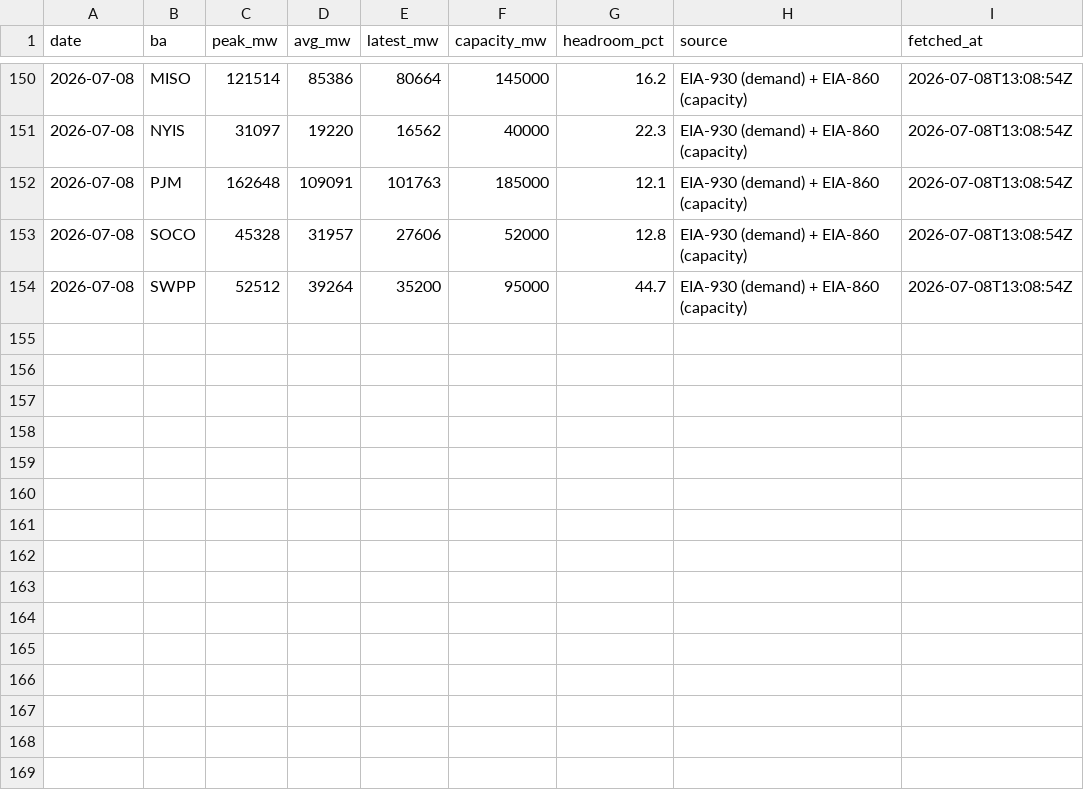
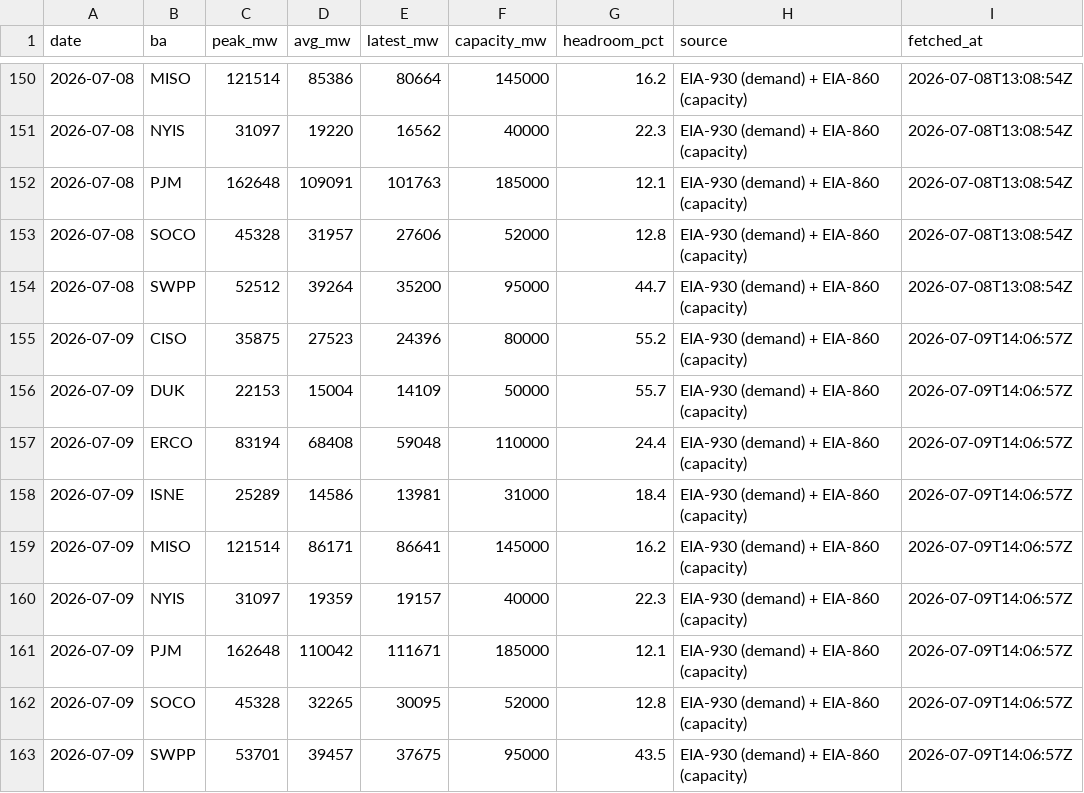
Before and after one commit to vijay-sachdeva/us-ai-infra, a CSV file: data/history/grid.csv, drawn as a sheet; only a part is shown, gaps mark what is left out.

```diff
--- a/data/history/grid.csv
+++ b/data/history/grid.csv
@@ -154 +154,10 @@ date,ba,peak_mw,avg_mw,latest_mw,capacity_mw,headroom_pct,source,fetched_at
 2026-07-08,SWPP,52512,39264,35200,95000,44.7,EIA-930 (demand) + EIA-860 (capacity),2026-07-08T13:08:54Z
+2026-07-09,CISO,35875,27523,24396,80000,55.2,EIA-930 (demand) + EIA-860 (capacity),2026-07-09T14:06:57Z
+2026-07-09,DUK,22153,15004,14109,50000,55.7,EIA-930 (demand) + EIA-860 (capacity),2026-07-09T14:06:57Z
+2026-07-09,ERCO,83194,68408,59048,110000,24.4,EIA-930 (demand) + EIA-860 (capacity),2026-07-09T14:06:57Z
+2026-07-09,ISNE,25289,14586,13981,31000,18.4,EIA-930 (demand) + EIA-860 (capacity),2026-07-09T14:06:57Z
+2026-07-09,MISO,121514,86171,86641,145000,16.2,EIA-930 (demand) + EIA-860 (capacity),2026-07-09T14:06:57Z
+2026-07-09,NYIS,31097,19359,19157,40000,22.3,EIA-930 (demand) + EIA-860 (capacity),2026-07-09T14:06:57Z
+2026-07-09,PJM,162648,110042,111671,185000,12.1,EIA-930 (demand) + EIA-860 (capacity),2026-07-09T14:06:57Z
+2026-07-09,SOCO,45328,32265,30095,52000,12.8,EIA-930 (demand) + EIA-860 (capacity),2026-07-09T14:06:57Z
+2026-07-09,SWPP,53701,39457,37675,95000,43.5,EIA-930 (demand) + EIA-860 (capacity),2026-07-09T14:06:57Z
```
Also changed, not shown: data/history/gpu_prices.csv, data/history/power_econ.csv, 9 other files.
